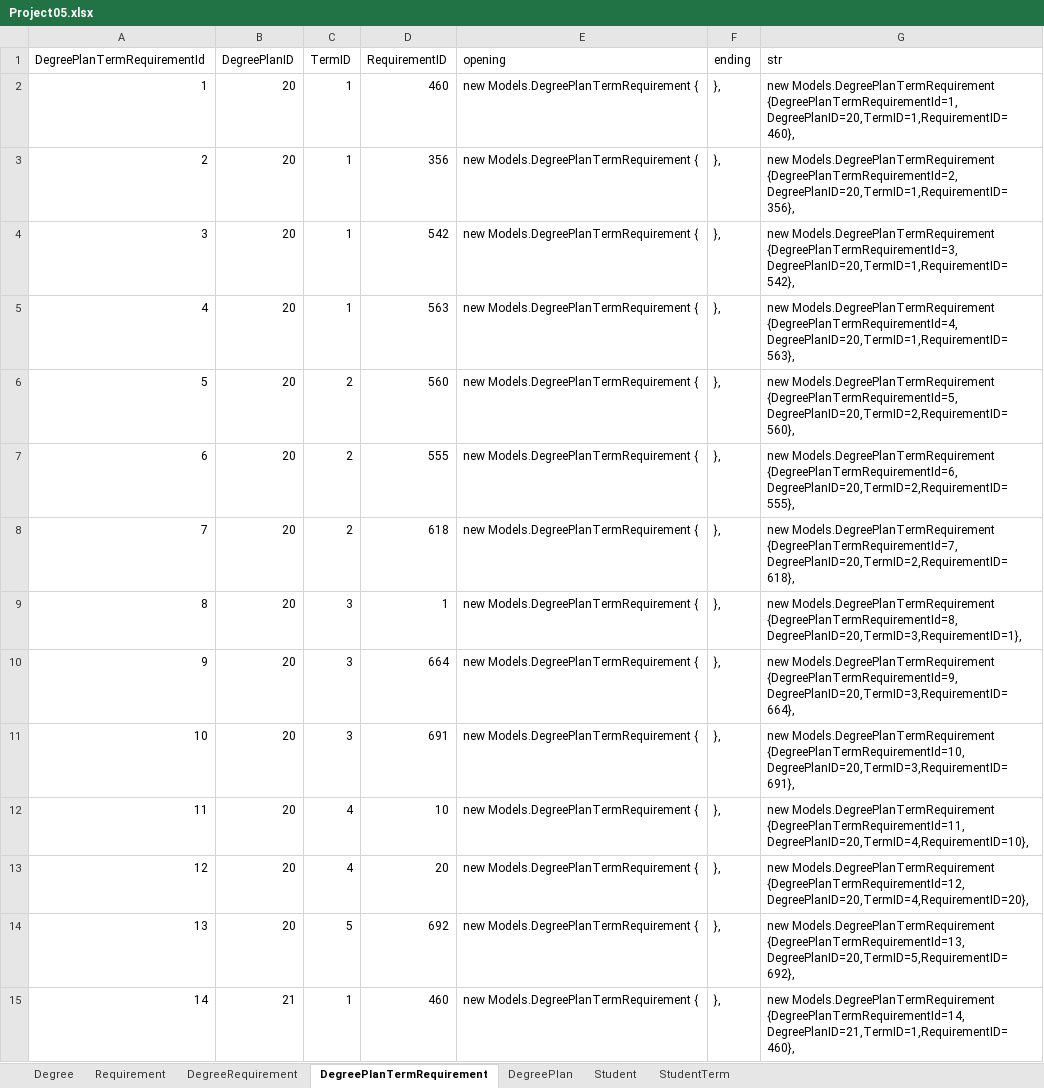
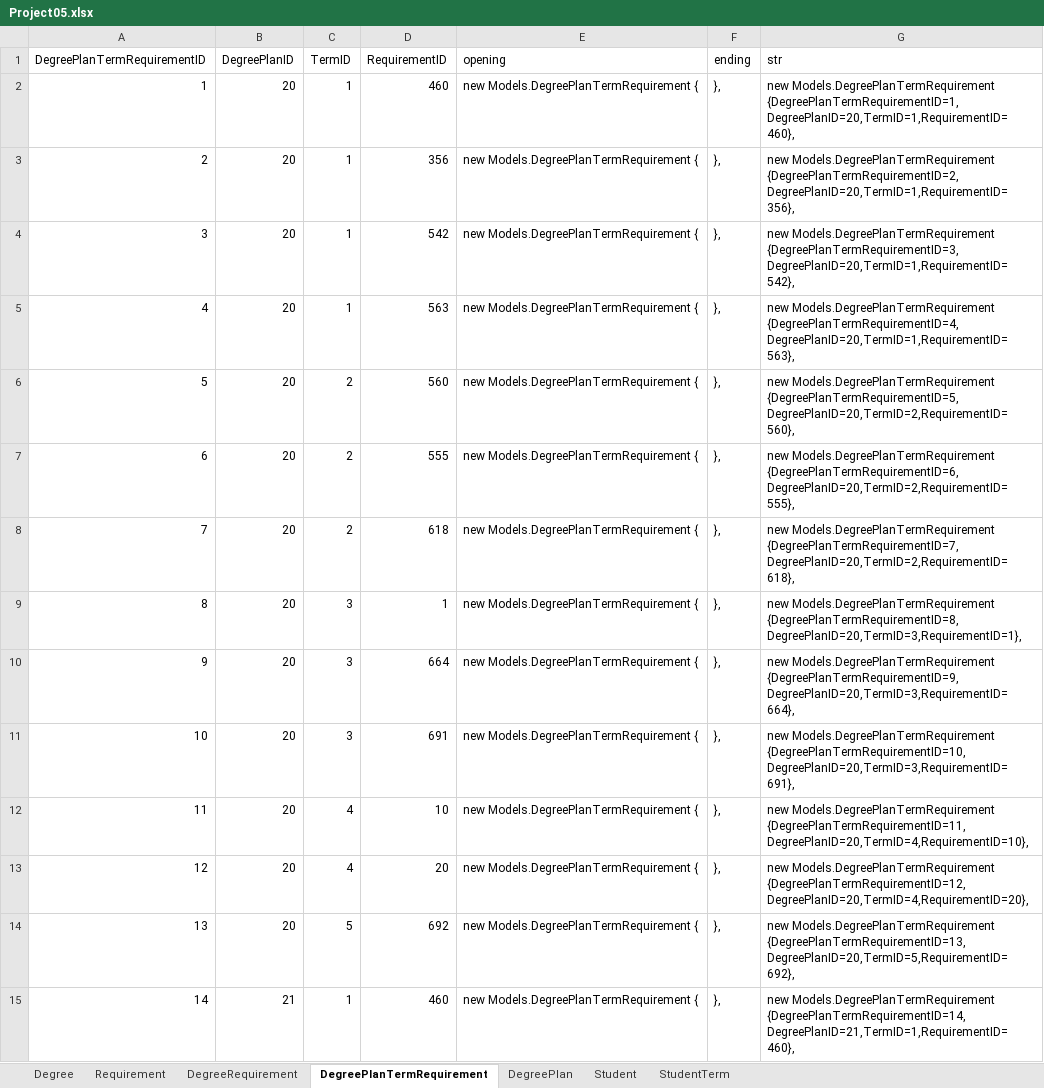
Before and after one commit to rajeshoo7/Masters, an Excel workbook: Docs/Project05.xlsx, sheet DegreePlanTermRequirement, drawn as a sheet; only a part is shown; values as stored, in another font and other column widths than the file's, no borders; the diff covers the shown part only; the diff names each change by its address in the sheet, - before the commit and + after, or states it on an @@ line.

```diff
--- a/Docs/Project05.xlsx (sheet DegreePlanTermRequirement)
+++ b/Docs/Project05.xlsx (sheet DegreePlanTermRequirement)
-A1: DegreePlanTermRequirementId
+A1: DegreePlanTermRequirementID
-G2 (str): new Models.DegreePlanTermRequirement {DegreePlanTermRequirementId=1,DegreePlanID=20,TermID=1,RequirementID=460},
+G2 (str): new Models.DegreePlanTermRequirement {DegreePlanTermRequirementID=1,DegreePlanID=20,TermID=1,RequirementID=460},
-G3 (str): new Models.DegreePlanTermRequirement {DegreePlanTermRequirementId=2,DegreePlanID=20,TermID=1,RequirementID=356},
+G3 (str): new Models.DegreePlanTermRequirement {DegreePlanTermRequirementID=2,DegreePlanID=20,TermID=1,RequirementID=356},
-G4 (str): new Models.DegreePlanTermRequirement {DegreePlanTermRequirementId=3,DegreePlanID=20,TermID=1,RequirementID=542},
+G4 (str): new Models.DegreePlanTermRequirement {DegreePlanTermRequirementID=3,DegreePlanID=20,TermID=1,RequirementID=542},
-G5 (str): new Models.DegreePlanTermRequirement {DegreePlanTermRequirementId=4,DegreePlanID=20,TermID=1,RequirementID=563},
+G5 (str): new Models.DegreePlanTermRequirement {DegreePlanTermRequirementID=4,DegreePlanID=20,TermID=1,RequirementID=563},
-G6 (str): new Models.DegreePlanTermRequirement {DegreePlanTermRequirementId=5,DegreePlanID=20,TermID=2,RequirementID=560},
+G6 (str): new Models.DegreePlanTermRequirement {DegreePlanTermRequirementID=5,DegreePlanID=20,TermID=2,RequirementID=560},
-G7 (str): new Models.DegreePlanTermRequirement {DegreePlanTermRequirementId=6,DegreePlanID=20,TermID=2,RequirementID=555},
+G7 (str): new Models.DegreePlanTermRequirement {DegreePlanTermRequirementID=6,DegreePlanID=20,TermID=2,RequirementID=555},
-G8 (str): new Models.DegreePlanTermRequirement {DegreePlanTermRequirementId=7,DegreePlanID=20,TermID=2,RequirementID=618},
+G8 (str): new Models.DegreePlanTermRequirement {DegreePlanTermRequirementID=7,DegreePlanID=20,TermID=2,RequirementID=618},
-G9 (str): new Models.DegreePlanTermRequirement {DegreePlanTermRequirementId=8,DegreePlanID=20,TermID=3,RequirementID=1},
+G9 (str): new Models.DegreePlanTermRequirement {DegreePlanTermRequirementID=8,DegreePlanID=20,TermID=3,RequirementID=1},
-G10 (str): new Models.DegreePlanTermRequirement {DegreePlanTermRequirementId=9,DegreePlanID=20,TermID=3,RequirementID=664},
+G10 (str): new Models.DegreePlanTermRequirement {DegreePlanTermRequirementID=9,DegreePlanID=20,TermID=3,RequirementID=664},
-G11 (str): new Models.DegreePlanTermRequirement {DegreePlanTermRequirementId=10,DegreePlanID=20,TermID=3,RequirementID=691},
+G11 (str): new Models.DegreePlanTermRequirement {DegreePlanTermRequirementID=10,DegreePlanID=20,TermID=3,RequirementID=691},
-G12 (str): new Models.DegreePlanTermRequirement {DegreePlanTermRequirementId=11,DegreePlanID=20,TermID=4,RequirementID=10},
+G12 (str): new Models.DegreePlanTermRequirement {DegreePlanTermRequirementID=11,DegreePlanID=20,TermID=4,RequirementID=10},
-G13 (str): new Models.DegreePlanTermRequirement {DegreePlanTermRequirementId=12,DegreePlanID=20,TermID=4,RequirementID=20},
+G13 (str): new Models.DegreePlanTermRequirement {DegreePlanTermRequirementID=12,DegreePlanID=20,TermID=4,RequirementID=20},
-G14 (str): new Models.DegreePlanTermRequirement {DegreePlanTermRequirementId=13,DegreePlanID=20,TermID=5,RequirementID=692},
+G14 (str): new Models.DegreePlanTermRequirement {DegreePlanTermRequirementID=13,DegreePlanID=20,TermID=5,RequirementID=692},
-G15 (str): new Models.DegreePlanTermRequirement {DegreePlanTermRequirementId=14,DegreePlanID=21,TermID=1,RequirementID=460},
+G15 (str): new Models.DegreePlanTermRequirement {DegreePlanTermRequirementID=14,DegreePlanID=21,TermID=1,RequirementID=460},
```
Also changed, not shown: 116 edited cells elsewhere in this sheet, sheet StudentTerm, sheet DegreePlan, sheet Student, sheet Requirement, 39 other files.
